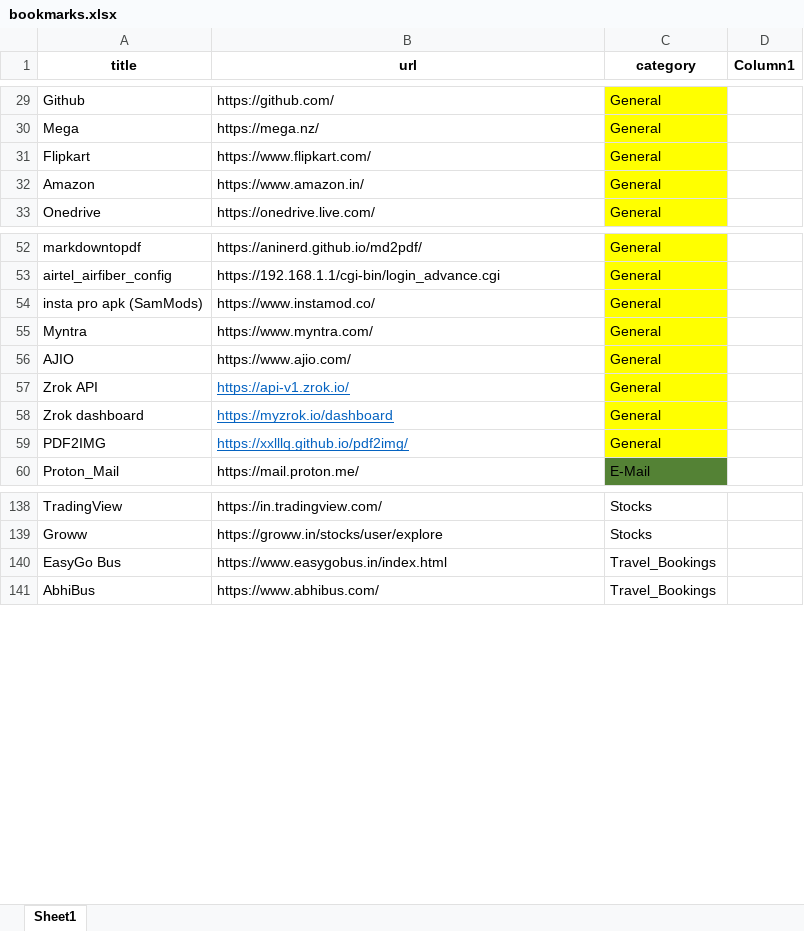
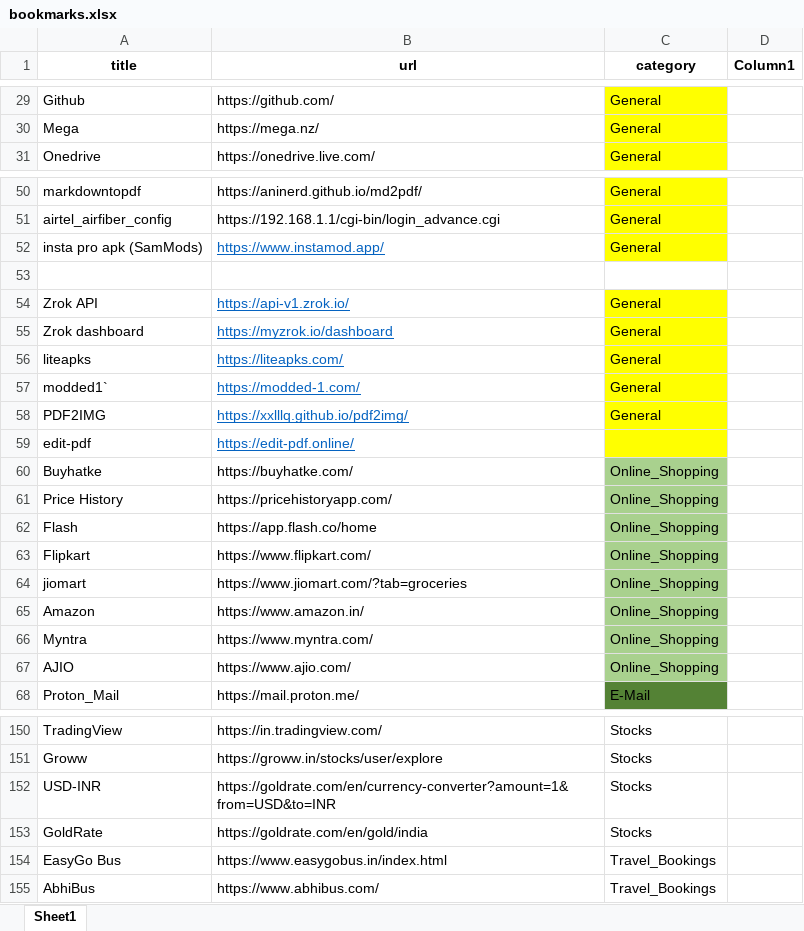
Before and after one commit to nitindinnu/html_bookmarks, an Excel workbook: bookmarks.xlsx, sheet Sheet1, drawn as a sheet; only a part is shown, gaps mark what is left out; values as stored, in another font and other column widths than the file's, no borders; table styles not drawn; removed rows and columns are numbered as before the commit, all else as after; the diff covers the shown part only; the diff names each change by its address in the sheet, - before the commit and + after, or states it on an @@ line.

Commit message:
Update bookmarks.xlsx

```diff
--- a/bookmarks.xlsx (sheet Sheet1)
+++ b/bookmarks.xlsx (sheet Sheet1)
-row 31: Flipkart | https://www.flipkart.com/ | General
-row 32: Amazon | https://www.amazon.in/ | General
-B52 (url): https://www.instamod.co/
+B52 (url): https://www.instamod.app/
@@ B52 underline: off → on, text colour: black → #0563C1 @@
-row 53: Myntra | https://www.myntra.com/ | General
+row 53: (empty)
-C53 fill: #FFFF00
+C53 fill: none
-row 56: AJIO | https://www.ajio.com/ | General
+row 56: liteapks | https://liteapks.com/ | General
+row 57: modded1` | https://modded-1.com/ | General
+row 59: edit-pdf | https://edit-pdf.online/
+row 60: Buyhatke | https://buyhatke.com/ | Online_Shopping
+row 61: Price History | https://pricehistoryapp.com/ | Online_Shopping
+row 62: Flash | https://app.flash.co/home | Online_Shopping
+row 63: Flipkart | https://www.flipkart.com/ | Online_Shopping
+row 64: jiomart | https://www.jiomart.com/?tab=groceries | Online_Shopping
+row 65: Amazon | https://www.amazon.in/ | Online_Shopping
+row 66: Myntra | https://www.myntra.com/ | Online_Shopping
+row 67: AJIO | https://www.ajio.com/ | Online_Shopping
+row 152: USD-INR | https://goldrate.com/en/currency-converter?amount=1&from=USD&to=INR | Stocks
+row 153: GoldRate | https://goldrate.com/en/gold/india | Stocks
```
Also changed, not shown: 4 added rows elsewhere in this sheet.
